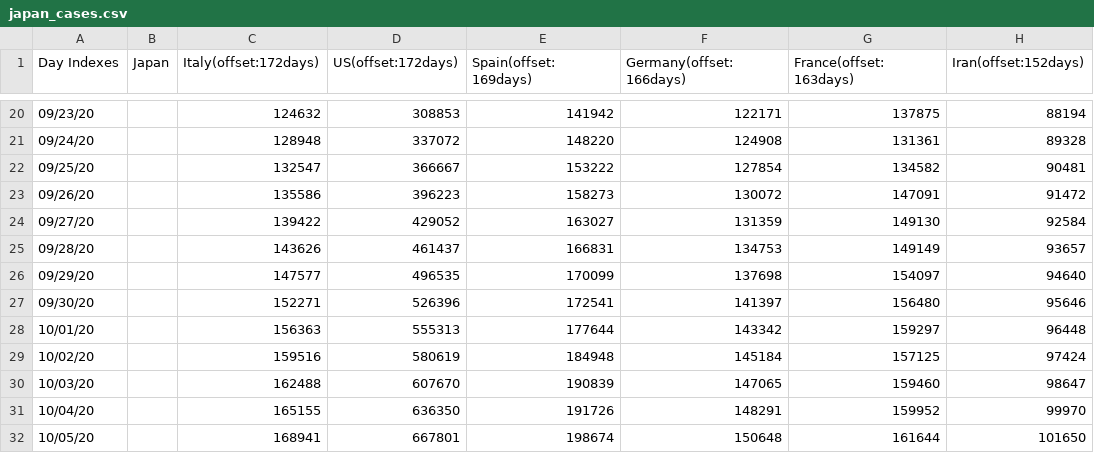
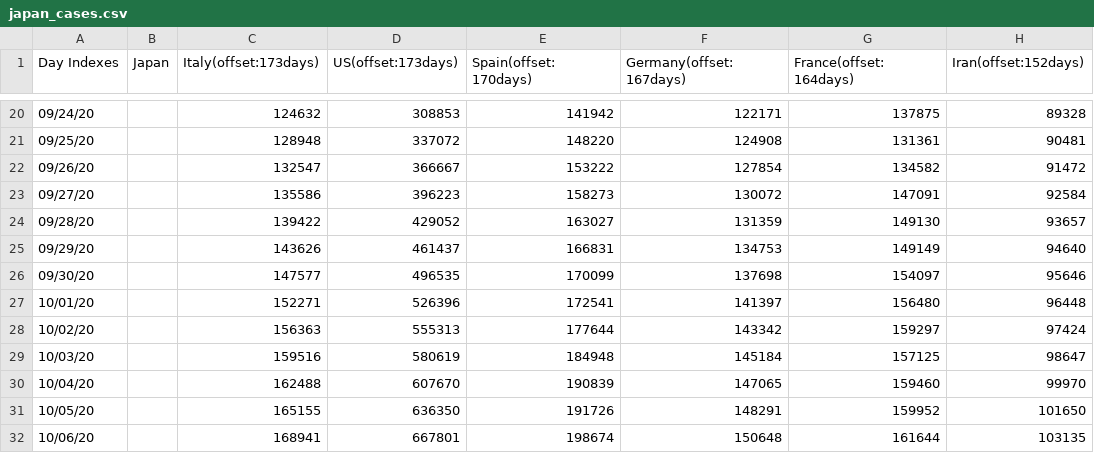
Before and after one commit to kmdsbng/COVID-19, a CSV file: converted_data/japan_cases.csv, drawn as a sheet; only a part is shown, gaps mark what is left out; the diff covers the shown part only.

```diff
--- a/converted_data/japan_cases.csv
+++ b/converted_data/japan_cases.csv
@@ -1 +1 @@
-Day Indexes,Japan,Italy(offset:172days),US(offset:172days),Spain(offset:169days),Germany(offset:166days),France(offset:163days),Iran(offset:152days)
+Day Indexes,Japan,Italy(offset:173days),US(offset:173days),Spain(offset:170days),Germany(offset:167days),France(offset:164days),Iran(offset:152days)
@@ -20,13 +20,13 @@ Day Indexes,Japan,Italy(offset:172days),US(offset:172days),Spain(offset:169days)
-09/23/20,,124632,308853,141942,122171,137875,88194
-09/24/20,,128948,337072,148220,124908,131361,89328
-09/25/20,,132547,366667,153222,127854,134582,90481
-09/26/20,,135586,396223,158273,130072,147091,91472
-09/27/20,,139422,429052,163027,131359,149130,92584
-09/28/20,,143626,461437,166831,134753,149149,93657
-09/29/20,,147577,496535,170099,137698,154097,94640
-09/30/20,,152271,526396,172541,141397,156480,95646
-10/01/20,,156363,555313,177644,143342,159297,96448
-10/02/20,,159516,580619,184948,145184,157125,97424
-10/03/20,,162488,607670,190839,147065,159460,98647
-10/04/20,,165155,636350,191726,148291,159952,99970
-10/05/20,,168941,667801,198674,150648,161644,101650
+09/24/20,,124632,308853,141942,122171,137875,89328
+09/25/20,,128948,337072,148220,124908,131361,90481
+09/26/20,,132547,366667,153222,127854,134582,91472
+09/27/20,,135586,396223,158273,130072,147091,92584
+09/28/20,,139422,429052,163027,131359,149130,93657
+09/29/20,,143626,461437,166831,134753,149149,94640
+09/30/20,,147577,496535,170099,137698,154097,95646
+10/01/20,,152271,526396,172541,141397,156480,96448
+10/02/20,,156363,555313,177644,143342,159297,97424
+10/03/20,,159516,580619,184948,145184,157125,98647
+10/04/20,,162488,607670,190839,147065,159460,99970
+10/05/20,,165155,636350,191726,148291,159952,101650
+10/06/20,,168941,667801,198674,150648,161644,103135
```
Also changed, not shown: 1 added row, 1 removed row and 61 edited cells elsewhere in this file.
